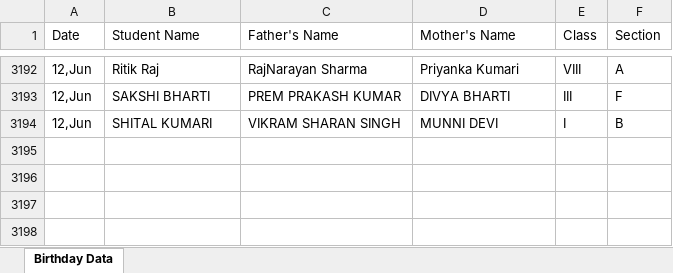
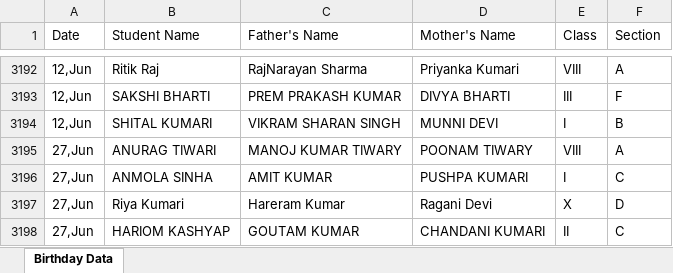
Before and after one commit to pranavsharma-io/HTML, an Excel workbook: Birthday Data Master.xlsx, sheet Birthday Data, drawn as a sheet; only a part is shown, gaps mark what is left out; values as stored, in another font and other column widths than the file's, no borders; the diff names each change by its address in the sheet, - before the commit and + after, or states it on an @@ line.

Commit message:
Automated data scrape and format for 2026-06-23

```diff
--- a/Birthday Data Master.xlsx (sheet Birthday Data)
+++ b/Birthday Data Master.xlsx (sheet Birthday Data)
+row 3195: 27,Jun | ANURAG TIWARI | MANOJ KUMAR TIWARY | POONAM TIWARY | VIII | A
+row 3196: 27,Jun | ANMOLA SINHA | AMIT KUMAR | PUSHPA KUMARI | I | C
+row 3197: 27,Jun | Riya Kumari | Hareram Kumar | Ragani Devi | X | D
+row 3198: 27,Jun | HARIOM KASHYAP | GOUTAM KUMAR | CHANDANI KUMARI | II | C
```
Also changed, not shown: 2 other files.
